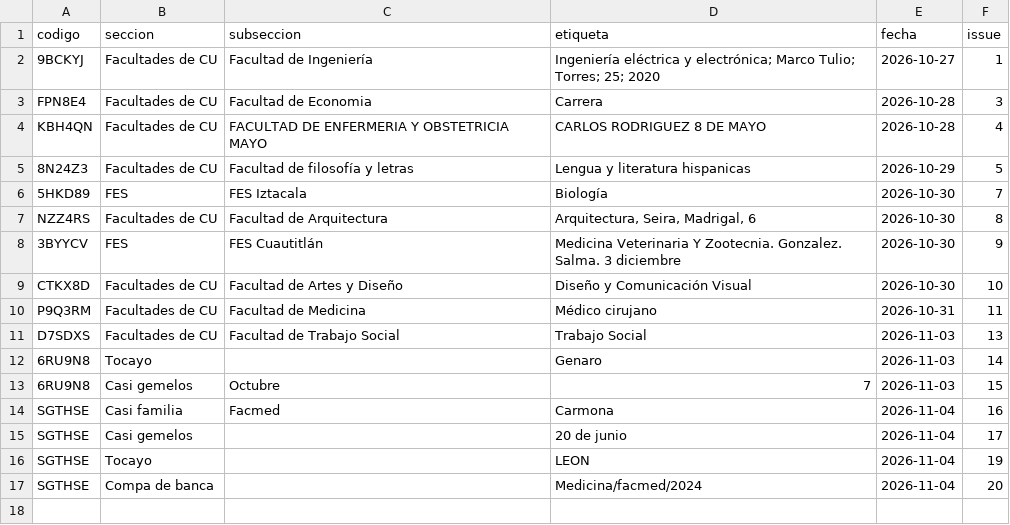
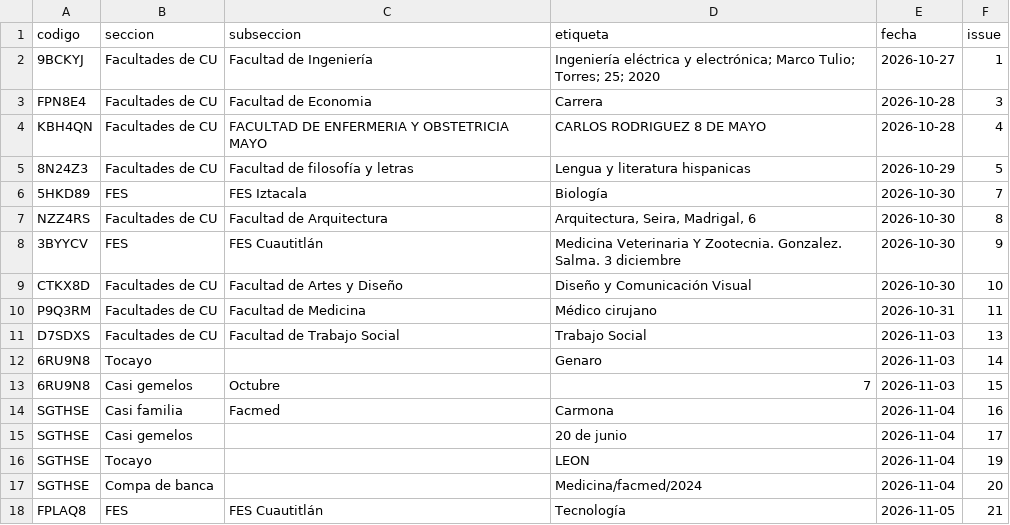
Before and after one commit to jaguarOR/espacio-unam-codigos, a CSV file: datos/comunidad.csv, drawn as a sheet.

```diff
--- a/datos/comunidad.csv
+++ b/datos/comunidad.csv
@@ -17 +17,2 @@ SGTHSE,Tocayo,,LEON,2026-11-04,19
 SGTHSE,Compa de banca,,Medicina/facmed/2024,2026-11-04,20
+FPLAQ8,FES,FES Cuautitlán,Tecnología,2026-11-05,21
```
Also changed, not shown: 3 other files.
